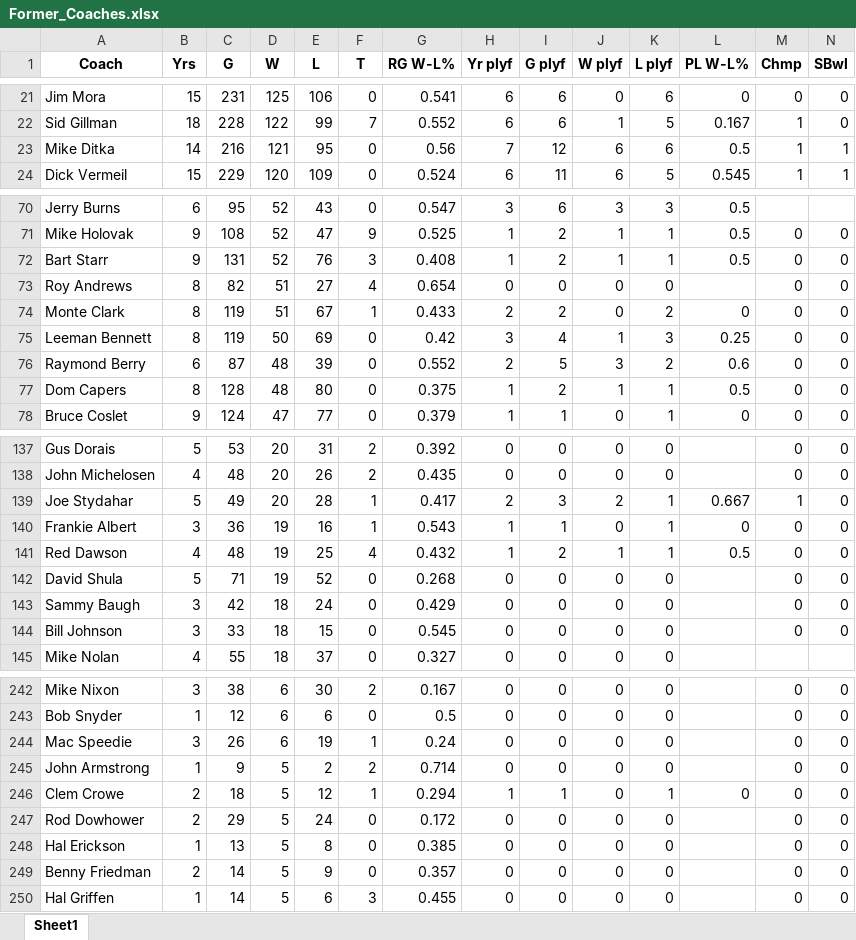
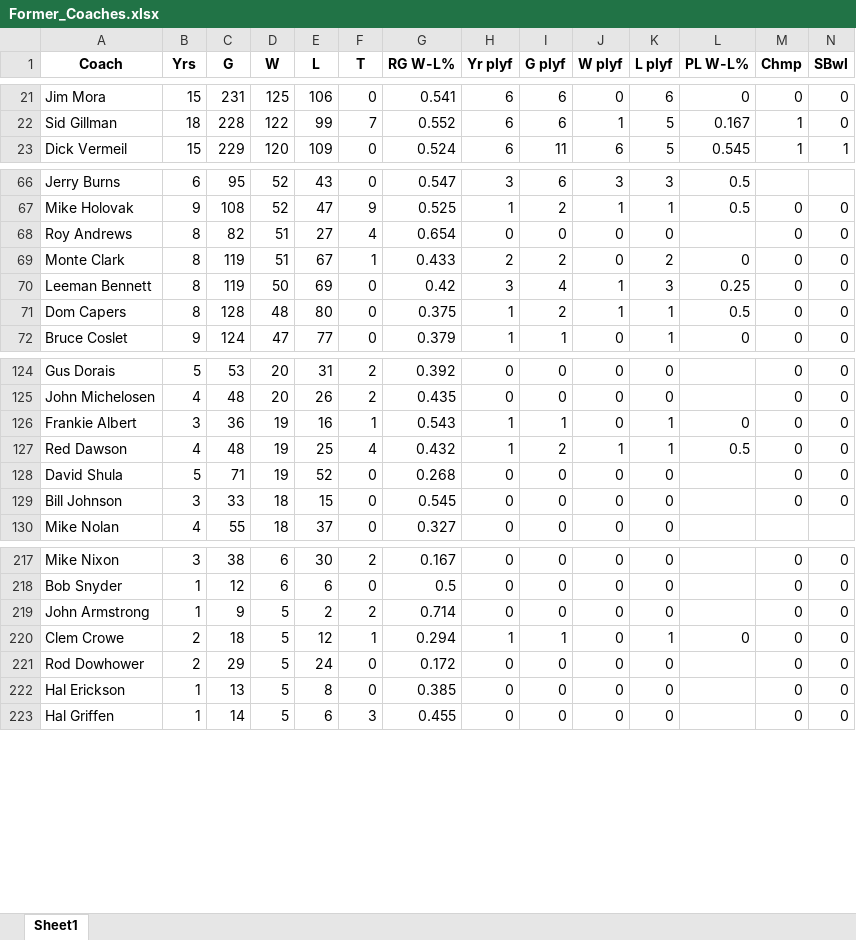
Before and after one commit to JackHatlestad/Sports_Analytics, an Excel workbook: NFL_Coach_HOF_Probability_Model/Former_Coaches.xlsx, sheet Sheet1, drawn as a sheet; only a part is shown, gaps mark what is left out; values as stored, in another font and other column widths than the file's, no borders; rows hold the shown columns only; the diff covers the shown part only; the diff names each change by its address in the sheet, - before the commit and + after, or states it on an @@ line.

```diff
--- a/NFL_Coach_HOF_Probability_Model/Former_Coaches.xlsx (sheet Sheet1)
+++ b/NFL_Coach_HOF_Probability_Model/Former_Coaches.xlsx (sheet Sheet1)
-row 23: Mike Ditka | 14 | 216 | 121 | 95 | 0 | 0.56 | 7 | 12 | 6 | 6 | 0.5 | 1 | 1
-row 72: Bart Starr | 9 | 131 | 52 | 76 | 3 | 0.408 | 1 | 2 | 1 | 1 | 0.5 | 0 | 0
-row 76: Raymond Berry | 6 | 87 | 48 | 39 | 0 | 0.552 | 2 | 5 | 3 | 2 | 0.6 | 0 | 0
-row 139: Joe Stydahar | 5 | 49 | 20 | 28 | 1 | 0.417 | 2 | 3 | 2 | 1 | 0.667 | 1 | 0
-row 143: Sammy Baugh | 3 | 42 | 18 | 24 | 0 | 0.429 | 0 | 0 | 0 | 0 |  | 0 | 0
-row 244: Mac Speedie | 3 | 26 | 6 | 19 | 1 | 0.24 | 0 | 0 | 0 | 0 |  | 0 | 0
-row 249: Benny Friedman | 2 | 14 | 5 | 9 | 0 | 0.357 | 0 | 0 | 0 | 0 |  | 0 | 0
```
Also changed, not shown: 29 removed rows elsewhere in this sheet, 2 other files.
